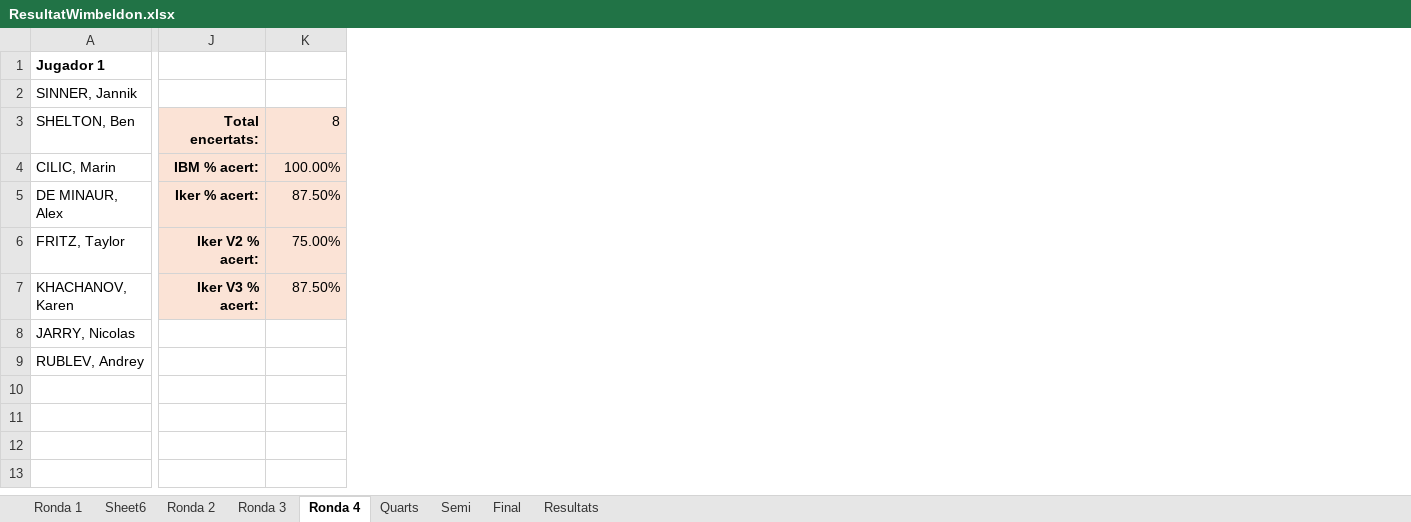
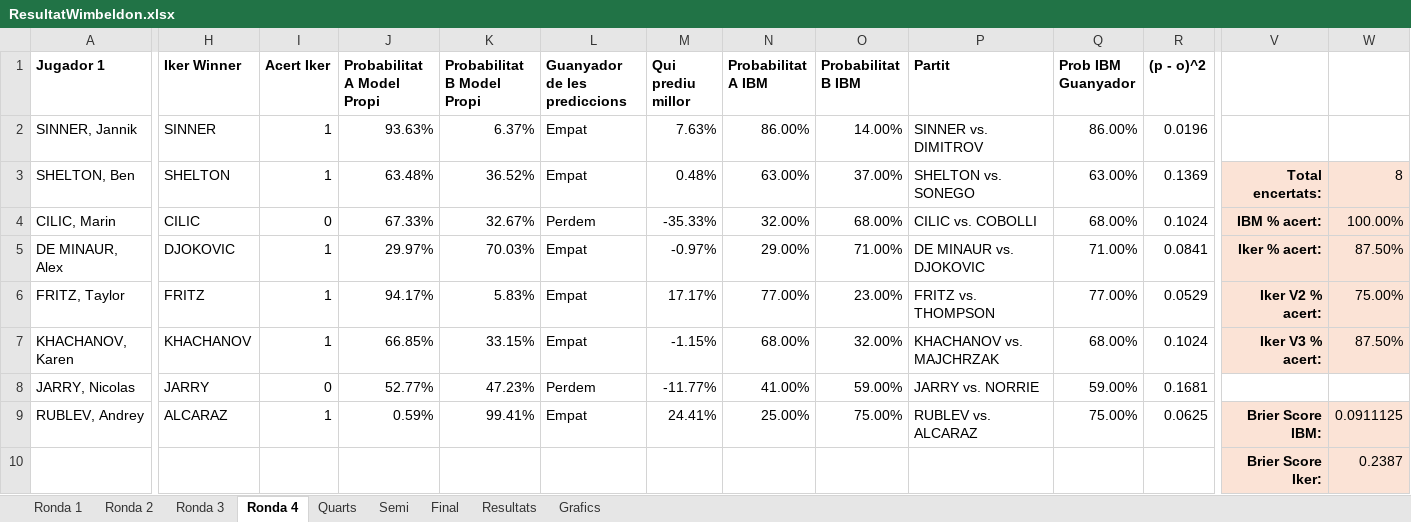
Before and after one commit to ikerUdG/Me-vs.-IBM, an Excel workbook: ResultatWimbeldon.xlsx, sheet Ronda 4, drawn as a sheet; only a part is shown, gaps mark what is left out; values as stored, in another font and other column widths than the file's, no borders; conditional formats not drawn; addresses are those after the commit; rows hold the shown columns only; the diff covers the shown part only; the diff names each change by its address in the sheet, - before the commit and + after, or states it on an @@ line.

```diff
--- a/ResultatWimbeldon.xlsx (sheet Ronda 4)
+++ b/ResultatWimbeldon.xlsx (sheet Ronda 4)
-sheet tab: Sheet6
+sheet tab: Grafics
+column H (Iker Winner), rows 2-9: SINNER | SHELTON | CILIC | DJOKOVIC | FRITZ | KHACHANOV | JARRY | ALCARAZ
+column I (Acert Iker), rows 2-9: 1 | 1 | 0 | 1 | 1 | 1 | 0 | 1
+column J (Probabilitat A Model Propi), rows 2-9: 93.63% | 63.48% | 67.33% | 29.97% | 94.17% | 66.85% | 52.77% | 0.59%
+column K (Probabilitat B Model Propi), rows 2-9: 6.37% | 36.52% | 32.67% | 70.03% | 5.83% | 33.15% | 47.23% | 99.41%
+column L (Guanyador de les prediccions), rows 2-9: Empat | Empat | Perdem | Empat | Empat | Empat | Perdem | Empat
+column M (Qui prediu millor), rows 2-9: 7.63% | 0.48% | -35.33% | -0.97% | 17.17% | -1.15% | -11.77% | 24.41%
+column N (Probabilitat A IBM), rows 2-9: 86.00% | 63.00% | 32.00% | 29.00% | 77.00% | 68.00% | 41.00% | 25.00%
+column O (Probabilitat B IBM), rows 2-9: 14.00% | 37.00% | 68.00% | 71.00% | 23.00% | 32.00% | 59.00% | 75.00%
+column P (Partit), rows 2-9: SINNER vs. DIMITROV | SHELTON vs. SONEGO | CILIC vs. COBOLLI | DE MINAUR vs. DJOKOVIC | FRITZ vs. THOMPSON | KHACHANOV vs. MAJCHRZAK | JARRY vs. NORRIE | RUBLEV vs. ALCARAZ
+column Q (Prob IBM Guanyador), rows 2-9: 86.00% | 63.00% | 68.00% | 71.00% | 77.00% | 68.00% | 59.00% | 75.00%
+column R ((p - o)^2), rows 2-9: 0.0196 | 0.1369 | 0.1024 | 0.0841 | 0.0529 | 0.1024 | 0.1681 | 0.0625
-V9: (empty)
+V9: Brier Score IBM:
-V9:W9 fill: none
+V9:W9 fill: #FBE3D6
-W9: (empty)
+W9: 0.0911125
+row 10:  |  |  |  |  |  |  |  |  |  |  |  | Brier Score Iker: | 0.2387
```
Also changed, not shown: 1 added column elsewhere in this sheet, sheet Ronda 2, sheet Quarts, sheet Semi, sheet Final, sheet Ronda 3, sheet Ronda 1, charts or pictures.
